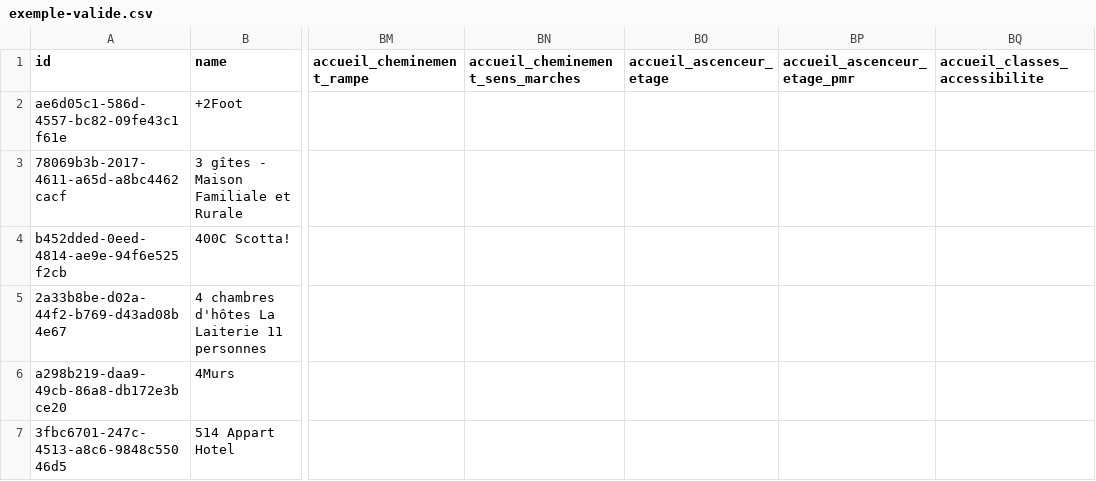
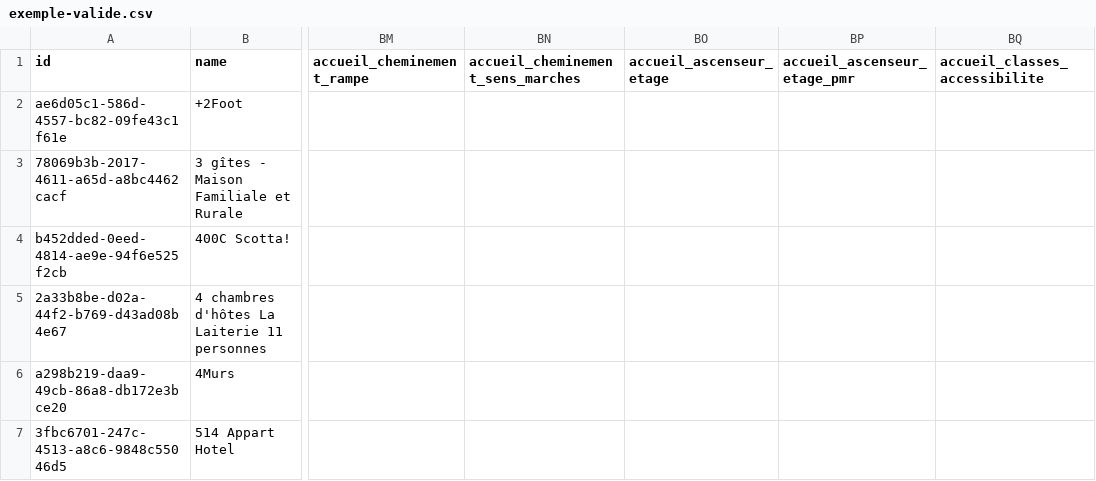
Before and after one commit to MTES-MCT/acceslibre-schema, a CSV file: exemple-valide.csv, drawn as a sheet; only a part is shown, gaps mark what is left out; the diff names each change by its address in the sheet, - before the commit and + after, or states it on an @@ line.

```diff
--- a/exemple-valide.csv
+++ b/exemple-valide.csv
-BO1: accueil_ascenceur_etage
+BO1: accueil_ascenseur_etage
-BP1: accueil_ascenceur_etage_pmr
+BP1: accueil_ascenseur_etage_pmr
```
Also changed, not shown: 2 other files.
